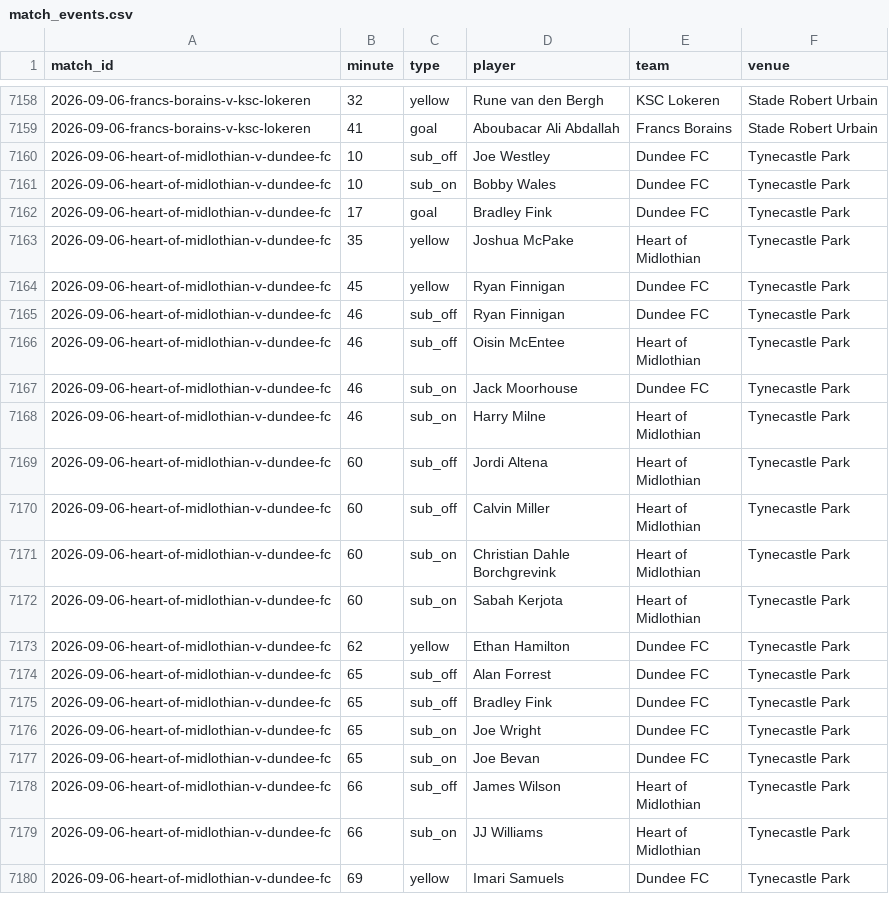
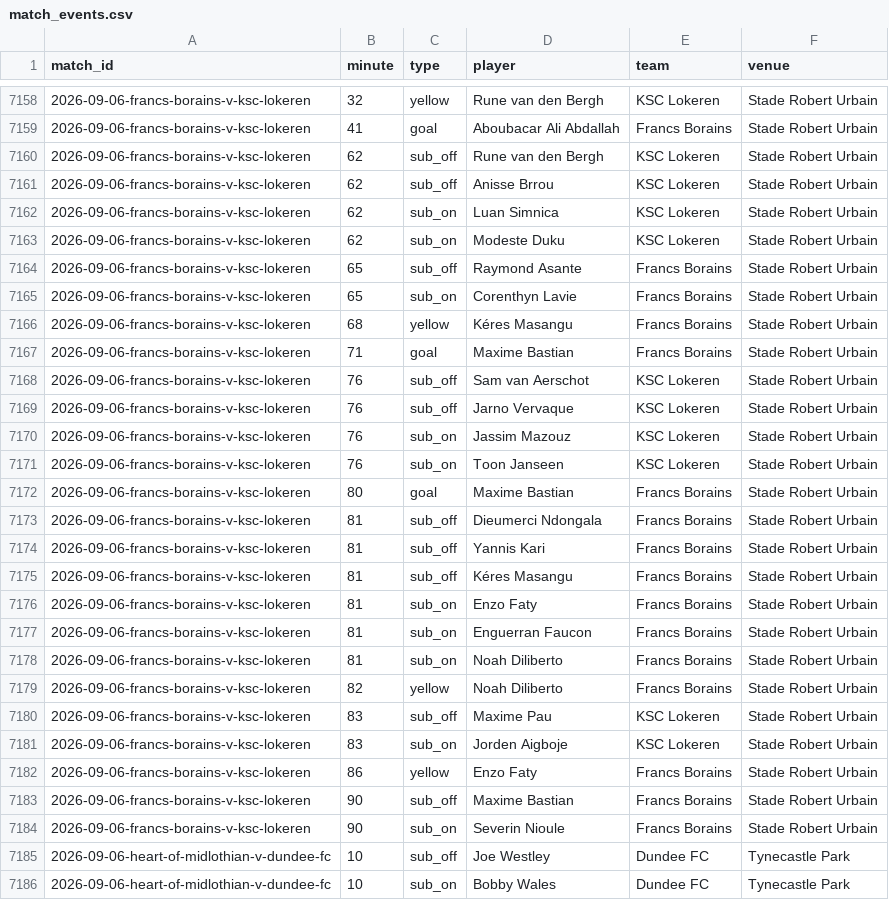
Before and after one commit to JustPatrickG/footballers.ie, a CSV file: data/api/match_events.csv, drawn as a sheet; only a part is shown, gaps mark what is left out; the shorter side is filled out with more unchanged rows.

```diff
--- a/data/api/match_events.csv
+++ b/data/api/match_events.csv
@@ -7159,2 +7159,27 @@ match_id,minute,type,player,team,venue
 2026-09-06-francs-borains-v-ksc-lokeren,41,goal,Aboubacar Ali Abdallah,Francs Borains,Stade Robert Urbain
+2026-09-06-francs-borains-v-ksc-lokeren,62,sub_off,Rune van den Bergh,KSC Lokeren,Stade Robert Urbain
+2026-09-06-francs-borains-v-ksc-lokeren,62,sub_off,Anisse Brrou,KSC Lokeren,Stade Robert Urbain
+2026-09-06-francs-borains-v-ksc-lokeren,62,sub_on,Luan Simnica,KSC Lokeren,Stade Robert Urbain
+2026-09-06-francs-borains-v-ksc-lokeren,62,sub_on,Modeste Duku,KSC Lokeren,Stade Robert Urbain
+2026-09-06-francs-borains-v-ksc-lokeren,65,sub_off,Raymond Asante,Francs Borains,Stade Robert Urbain
+2026-09-06-francs-borains-v-ksc-lokeren,65,sub_on,Corenthyn Lavie,Francs Borains,Stade Robert Urbain
+2026-09-06-francs-borains-v-ksc-lokeren,68,yellow,Kéres Masangu,Francs Borains,Stade Robert Urbain
+2026-09-06-francs-borains-v-ksc-lokeren,71,goal,Maxime Bastian,Francs Borains,Stade Robert Urbain
+2026-09-06-francs-borains-v-ksc-lokeren,76,sub_off,Sam van Aerschot,KSC Lokeren,Stade Robert Urbain
+2026-09-06-francs-borains-v-ksc-lokeren,76,sub_off,Jarno Vervaque,KSC Lokeren,Stade Robert Urbain
+2026-09-06-francs-borains-v-ksc-lokeren,76,sub_on,Jassim Mazouz,KSC Lokeren,Stade Robert Urbain
+2026-09-06-francs-borains-v-ksc-lokeren,76,sub_on,Toon Janseen,KSC Lokeren,Stade Robert Urbain
+2026-09-06-francs-borains-v-ksc-lokeren,80,goal,Maxime Bastian,Francs Borains,Stade Robert Urbain
+2026-09-06-francs-borains-v-ksc-lokeren,81,sub_off,Dieumerci Ndongala,Francs Borains,Stade Robert Urbain
+2026-09-06-francs-borains-v-ksc-lokeren,81,sub_off,Yannis Kari,Francs Borains,Stade Robert Urbain
+2026-09-06-francs-borains-v-ksc-lokeren,81,sub_off,Kéres Masangu,Francs Borains,Stade Robert Urbain
+2026-09-06-francs-borains-v-ksc-lokeren,81,sub_on,Enzo Faty,Francs Borains,Stade Robert Urbain
+2026-09-06-francs-borains-v-ksc-lokeren,81,sub_on,Enguerran Faucon,Francs Borains,Stade Robert Urbain
+2026-09-06-francs-borains-v-ksc-lokeren,81,sub_on,Noah Diliberto,Francs Borains,Stade Robert Urbain
+2026-09-06-francs-borains-v-ksc-lokeren,82,yellow,Noah Diliberto,Francs Borains,Stade Robert Urbain
+2026-09-06-francs-borains-v-ksc-lokeren,83,sub_off,Maxime Pau,KSC Lokeren,Stade Robert Urbain
+2026-09-06-francs-borains-v-ksc-lokeren,83,sub_on,Jorden Aigboje,KSC Lokeren,Stade Robert Urbain
+2026-09-06-francs-borains-v-ksc-lokeren,86,yellow,Enzo Faty,Francs Borains,Stade Robert Urbain
+2026-09-06-francs-borains-v-ksc-lokeren,90,sub_off,Maxime Bastian,Francs Borains,Stade Robert Urbain
+2026-09-06-francs-borains-v-ksc-lokeren,90,sub_on,Severin Nioule,Francs Borains,Stade Robert Urbain
 2026-09-06-heart-of-midlothian-v-dundee-fc,10,sub_off,Joe Westley,Dundee FC,Tynecastle Park
```
Also changed, not shown: data/api/matches.csv, data/api/players.csv, 3 other files.
